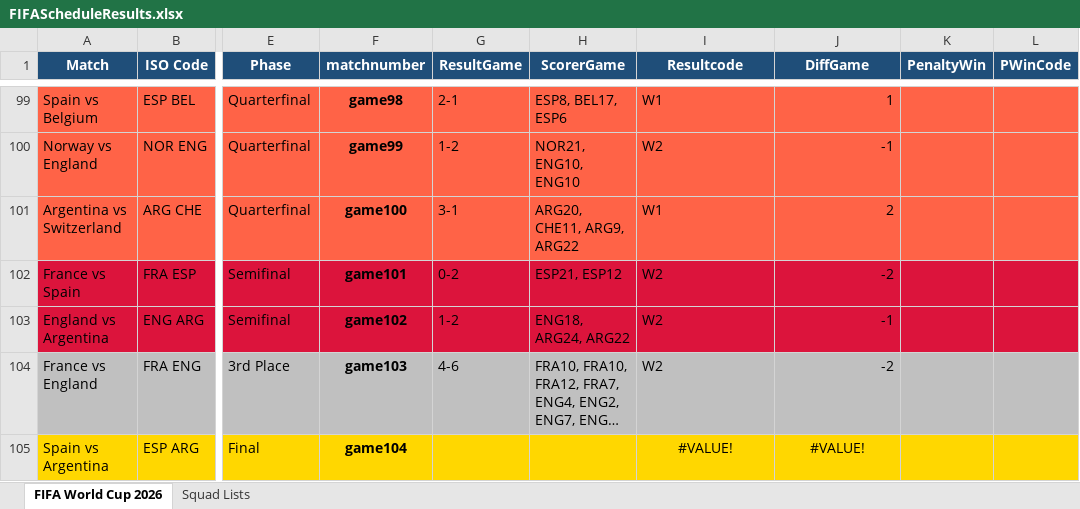
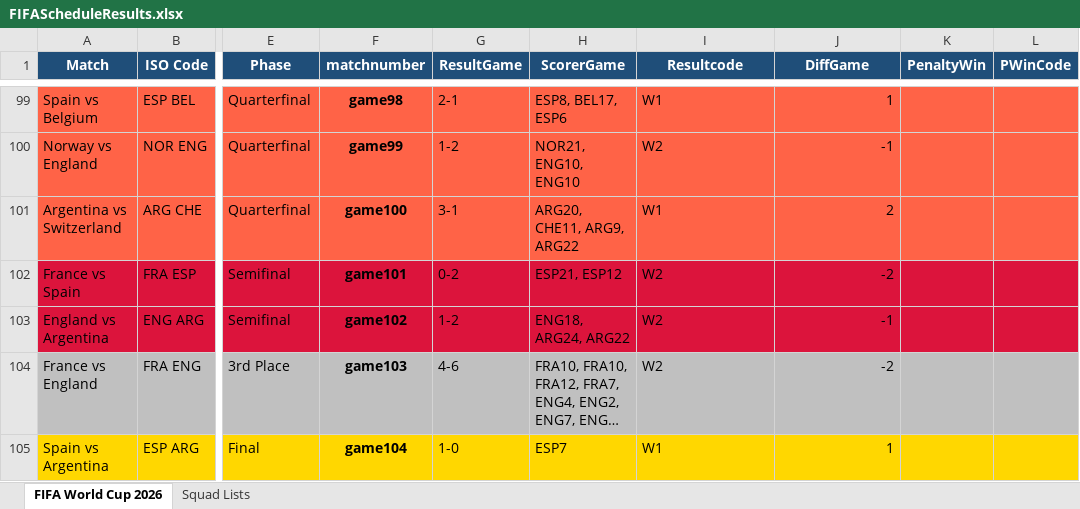
Before and after one commit to FrancisFayolle/World-Cup-betting, an Excel workbook: FIFAScheduleResults.xlsx, sheet FIFA World Cup 2026, drawn as a sheet; only a part is shown, gaps mark what is left out; long unchanged cells end in …; values as stored, in another font and other column widths than the file's, no borders; the diff names each change by its address in the sheet, - before the commit and + after, or states it on an @@ line.

```diff
--- a/FIFAScheduleResults.xlsx (sheet FIFA World Cup 2026)
+++ b/FIFAScheduleResults.xlsx (sheet FIFA World Cup 2026)
-G105 (ResultGame): (empty)
+G105 (ResultGame): 1-0
-H105 (ScorerGame): (empty)
+H105 (ScorerGame): ESP7
-I105 (Resultcode): #VALUE!
+I105 (Resultcode): W1
-I105 alignment: center
+I105 alignment: left
-J105 (DiffGame): #VALUE!
+J105 (DiffGame): 1
-J105 alignment: center
+J105 alignment: right
```
Also changed, not shown: 4 other files.
